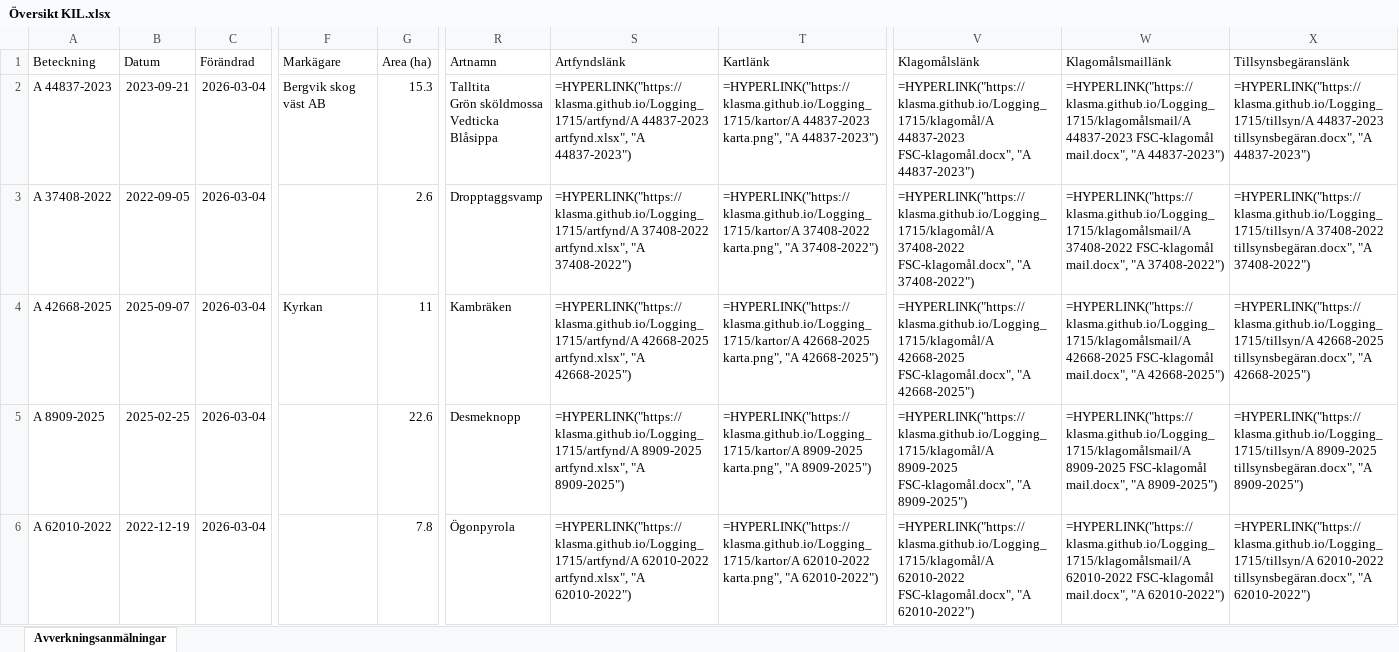
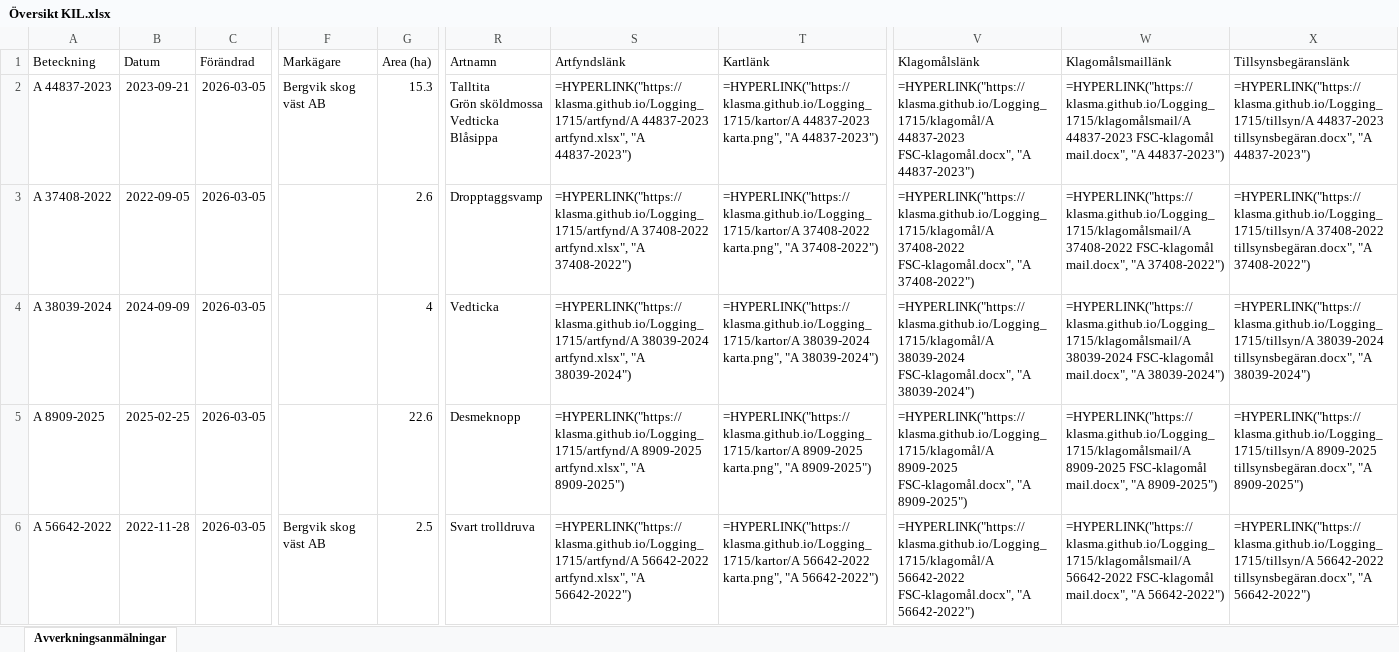
Before and after one commit to klasma/Logging_1715, an Excel workbook: Översikt KIL.xlsx, sheet Avverkningsanmälningar, drawn as a sheet; only a part is shown, gaps mark what is left out; values as stored, in another font and other column widths than the file's, no borders; formulas without a stored value are shown as written; the diff covers the shown part only; the diff names each change by its address in the sheet, - before the commit and + after, or states it on an @@ line.

```diff
--- a/Översikt KIL.xlsx (sheet Avverkningsanmälningar)
+++ b/Översikt KIL.xlsx (sheet Avverkningsanmälningar)
-C2:C6 (Förändrad): 2026-03-04
+C2:C6 (Förändrad): 2026-03-05
-A4 (Beteckning): A 42668-2025
+A4 (Beteckning): A 38039-2024
-B4 (Datum): 2025-09-07
+B4 (Datum): 2024-09-09
-F4 (Markägare): Kyrkan
+F4 (Markägare): (empty)
-G4 (Area (ha)): 11
+G4 (Area (ha)): 4
-R4 (Artnamn): Kambräken
+R4 (Artnamn): Vedticka
-S4 (Artfyndslänk): =HYPERLINK("https://klasma.github.io/Logging_1715/artfynd/A 42668-2025 artfynd.xlsx", "A 42668-2025")
+S4 (Artfyndslänk): =HYPERLINK("https://klasma.github.io/Logging_1715/artfynd/A 38039-2024 artfynd.xlsx", "A 38039-2024")
-T4 (Kartlänk): =HYPERLINK("https://klasma.github.io/Logging_1715/kartor/A 42668-2025 karta.png", "A 42668-2025")
+T4 (Kartlänk): =HYPERLINK("https://klasma.github.io/Logging_1715/kartor/A 38039-2024 karta.png", "A 38039-2024")
-V4 (Klagomålslänk): =HYPERLINK("https://klasma.github.io/Logging_1715/klagomål/A 42668-2025 FSC-klagomål.docx", "A 42668-2025")
+V4 (Klagomålslänk): =HYPERLINK("https://klasma.github.io/Logging_1715/klagomål/A 38039-2024 FSC-klagomål.docx", "A 38039-2024")
-W4 (Klagomålsmaillänk): =HYPERLINK("https://klasma.github.io/Logging_1715/klagomålsmail/A 42668-2025 FSC-klagomål mail.docx", "A 42668-2025")
+W4 (Klagomålsmaillänk): =HYPERLINK("https://klasma.github.io/Logging_1715/klagomålsmail/A 38039-2024 FSC-klagomål mail.docx", "A 38039-2024")
-X4 (Tillsynsbegäranslänk): =HYPERLINK("https://klasma.github.io/Logging_1715/tillsyn/A 42668-2025 tillsynsbegäran.docx", "A 42668-2025")
+X4 (Tillsynsbegäranslänk): =HYPERLINK("https://klasma.github.io/Logging_1715/tillsyn/A 38039-2024 tillsynsbegäran.docx", "A 38039-2024")
-A6 (Beteckning): A 62010-2022
+A6 (Beteckning): A 56642-2022
-B6 (Datum): 2022-12-19
+B6 (Datum): 2022-11-28
-F6 (Markägare): (empty)
+F6 (Markägare): Bergvik skog väst AB
-G6 (Area (ha)): 7.8
+G6 (Area (ha)): 2.5
-R6 (Artnamn): Ögonpyrola
+R6 (Artnamn): Svart trolldruva
-S6 (Artfyndslänk): =HYPERLINK("https://klasma.github.io/Logging_1715/artfynd/A 62010-2022 artfynd.xlsx", "A 62010-2022")
+S6 (Artfyndslänk): =HYPERLINK("https://klasma.github.io/Logging_1715/artfynd/A 56642-2022 artfynd.xlsx", "A 56642-2022")
-T6 (Kartlänk): =HYPERLINK("https://klasma.github.io/Logging_1715/kartor/A 62010-2022 karta.png", "A 62010-2022")
+T6 (Kartlänk): =HYPERLINK("https://klasma.github.io/Logging_1715/kartor/A 56642-2022 karta.png", "A 56642-2022")
-V6 (Klagomålslänk): =HYPERLINK("https://klasma.github.io/Logging_1715/klagomål/A 62010-2022 FSC-klagomål.docx", "A 62010-2022")
+V6 (Klagomålslänk): =HYPERLINK("https://klasma.github.io/Logging_1715/klagomål/A 56642-2022 FSC-klagomål.docx", "A 56642-2022")
-W6 (Klagomålsmaillänk): =HYPERLINK("https://klasma.github.io/Logging_1715/klagomålsmail/A 62010-2022 FSC-klagomål mail.docx", "A 62010-2022")
+W6 (Klagomålsmaillänk): =HYPERLINK("https://klasma.github.io/Logging_1715/klagomålsmail/A 56642-2022 FSC-klagomål mail.docx", "A 56642-2022")
-X6 (Tillsynsbegäranslänk): =HYPERLINK("https://klasma.github.io/Logging_1715/tillsyn/A 62010-2022 tillsynsbegäran.docx", "A 62010-2022")
+X6 (Tillsynsbegäranslänk): =HYPERLINK("https://klasma.github.io/Logging_1715/tillsyn/A 56642-2022 tillsynsbegäran.docx", "A 56642-2022")
```
Also changed, not shown: 1282 edited cells elsewhere in this sheet, artfynd/A 26849-2023 artfynd.xlsx, artfynd/A 37408-2022 artfynd.xlsx, 50 other files.
